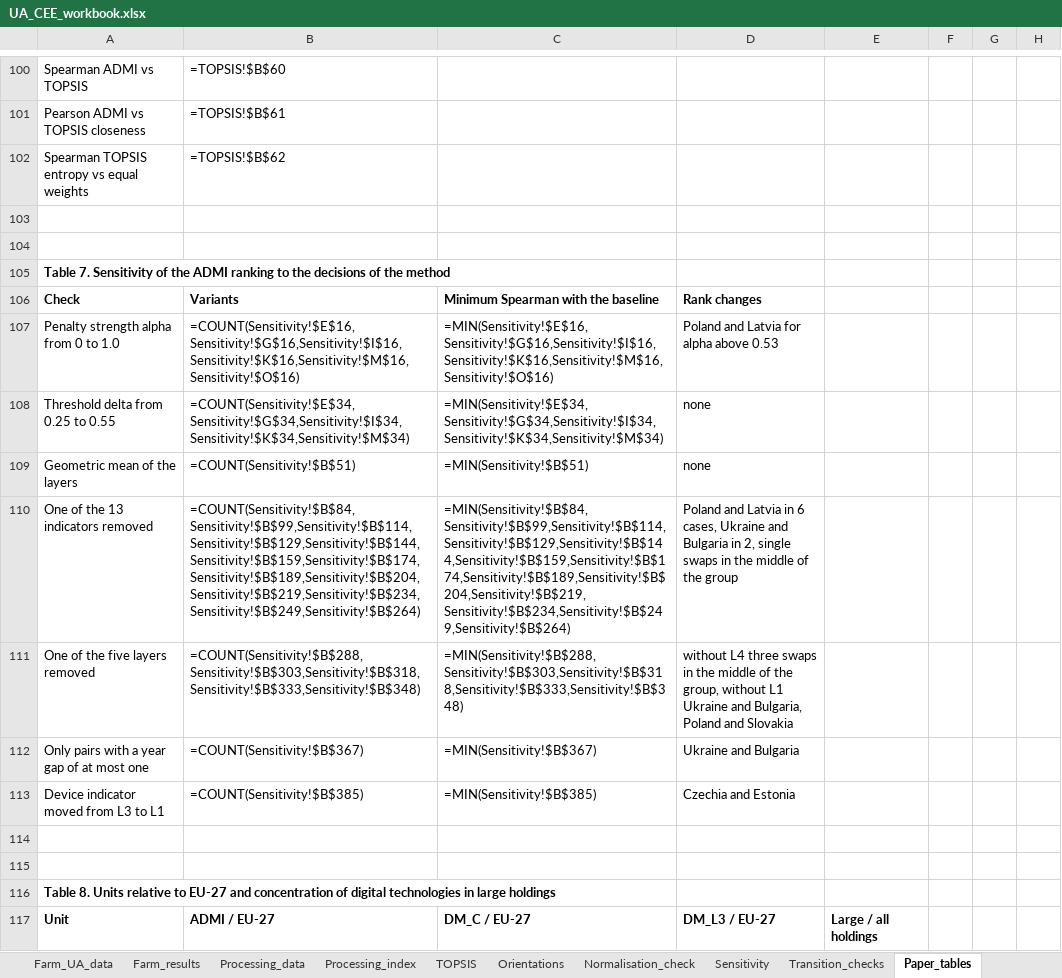
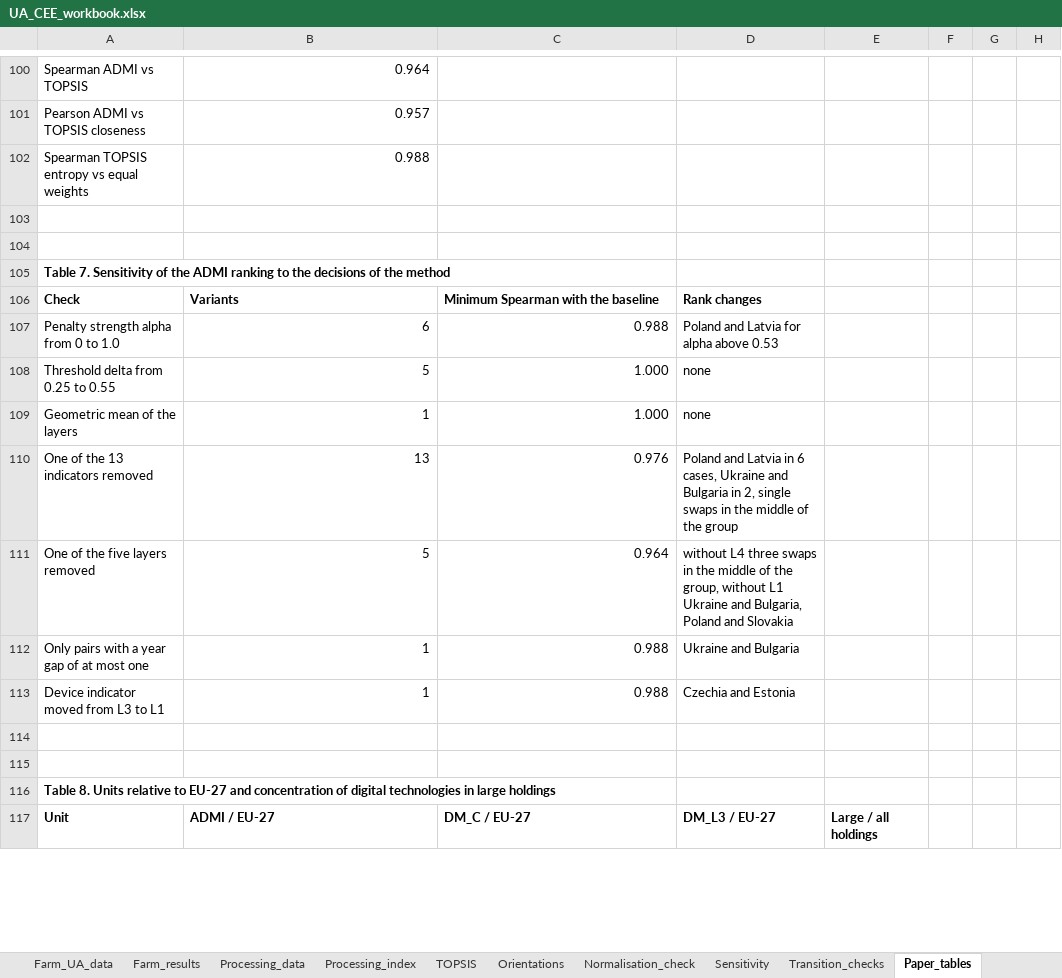
Before and after one commit to DmytroKondratiuk/Ukraine_cee_digital_maturity, an Excel workbook: excel/UA_CEE_workbook.xlsx, sheet Paper_tables, drawn as a sheet; only a part is shown, gaps mark what is left out; values as stored, in another font and other column widths than the file's, no borders; formulas without a stored value are shown as written; the diff covers the shown part only; the diff names each change by its address in the sheet, - before the commit and + after, or states it on an @@ line.

```diff
--- a/excel/UA_CEE_workbook.xlsx (sheet Paper_tables)
+++ b/excel/UA_CEE_workbook.xlsx (sheet Paper_tables)
-B100: =TOPSIS!$B$60
+B100: 0.964
-B101: =TOPSIS!$B$61
+B101: 0.957
-B102: =TOPSIS!$B$62
+B102: 0.988
-B107: =COUNT(Sensitivity!$E$16,Sensitivity!$G$16,Sensitivity!$I$16,Sensitivity!$K$16,Sensitivity!$M$16,Sensitivity!$O$16)
+B107: 6
-C107: =MIN(Sensitivity!$E$16,Sensitivity!$G$16,Sensitivity!$I$16,Sensitivity!$K$16,Sensitivity!$M$16,Sensitivity!$O$16)
+C107: 0.988
-B108: =COUNT(Sensitivity!$E$34,Sensitivity!$G$34,Sensitivity!$I$34,Sensitivity!$K$34,Sensitivity!$M$34)
+B108: 5
-C108: =MIN(Sensitivity!$E$34,Sensitivity!$G$34,Sensitivity!$I$34,Sensitivity!$K$34,Sensitivity!$M$34)
+C108: 1.000
-B109: =COUNT(Sensitivity!$B$51)
+B109: 1
-C109: =MIN(Sensitivity!$B$51)
+C109: 1.000
-B110: =COUNT(Sensitivity!$B$84,Sensitivity!$B$99,Sensitivity!$B$114,Sensitivity!$B$129,Sensitivity!$B$144,Sensitivity!$B$159,Sensitivity!$B$174,Sensitivity!$B$189,Sensitivity!$B$204,Sensitivity!$B$219,Sensitivity!$B$234,Sensitivity!$B$249,Sensitivity!$B$264)
+B110: 13
-C110: =MIN(Sensitivity!$B$84,Sensitivity!$B$99,Sensitivity!$B$114,Sensitivity!$B$129,Sensitivity!$B$144,Sensitivity!$B$159,Sensitivity!$B$174,Sensitivity!$B$189,Sensitivity!$B$204,Sensitivity!$B$219,Sensitivity!$B$234,Sensitivity!$B$249,Sensitivity!$B$264)
+C110: 0.976
-B111: =COUNT(Sensitivity!$B$288,Sensitivity!$B$303,Sensitivity!$B$318,Sensitivity!$B$333,Sensitivity!$B$348)
+B111: 5
-C111: =MIN(Sensitivity!$B$288,Sensitivity!$B$303,Sensitivity!$B$318,Sensitivity!$B$333,Sensitivity!$B$348)
+C111: 0.964
-B112: =COUNT(Sensitivity!$B$367)
+B112: 1
-C112: =MIN(Sensitivity!$B$367)
+C112: 0.988
-B113: =COUNT(Sensitivity!$B$385)
+B113: 1
-C113: =MIN(Sensitivity!$B$385)
+C113: 0.988
```
Also changed, not shown: 93 added rows, 93 removed rows and 5 edited cells elsewhere in this sheet, sheet Sensitivity, sheet Paper_tables_UA, sheet Farm_results, sheet Normalisation_check, sheet Processing_index, sheet TOPSIS, 8 more sheets, charts or pictures, 4 other files.
